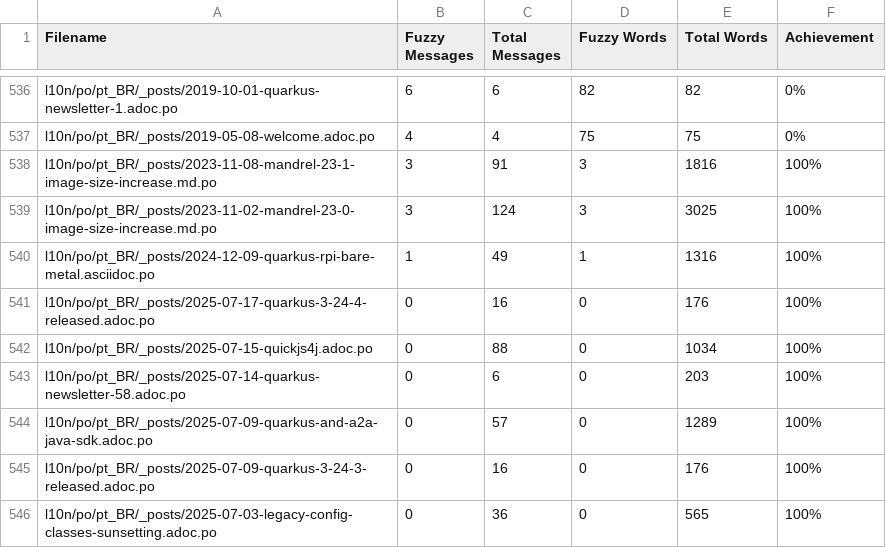
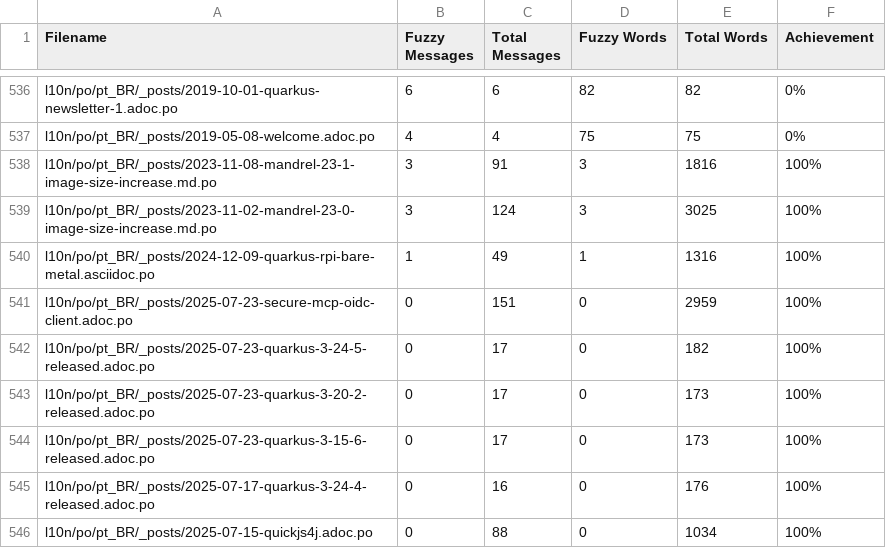
Before and after one commit to quarkusio/pt.quarkus.io, a CSV file: l10n/stats/posts-translation.csv, drawn as a sheet; only a part is shown, gaps mark what is left out; the shorter side is filled out with more unchanged rows; the diff names each change by its address in the sheet, - before the commit and + after, or states it on an @@ line.

Commit message:
Update translation stats

```diff
--- a/l10n/stats/posts-translation.csv
+++ b/l10n/stats/posts-translation.csv
+row 541: l10n/po/pt_BR/_posts/2025-07-23-secure-mcp-oidc-client.adoc.po | 0 | 151 | 0 | 2959 | 100%
+row 542: l10n/po/pt_BR/_posts/2025-07-23-quarkus-3-24-5-released.adoc.po | 0 | 17 | 0 | 182 | 100%
+row 543: l10n/po/pt_BR/_posts/2025-07-23-quarkus-3-20-2-released.adoc.po | 0 | 17 | 0 | 173 | 100%
+row 544: l10n/po/pt_BR/_posts/2025-07-23-quarkus-3-15-6-released.adoc.po | 0 | 17 | 0 | 173 | 100%
```
Also changed, not shown: l10n/stats/latest-guides-translation.csv, l10n/stats/main-guides-translation.csv, 1 other file.
